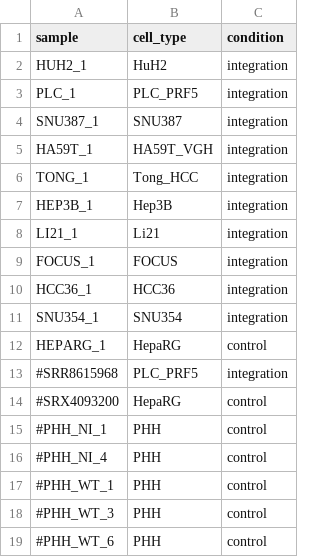
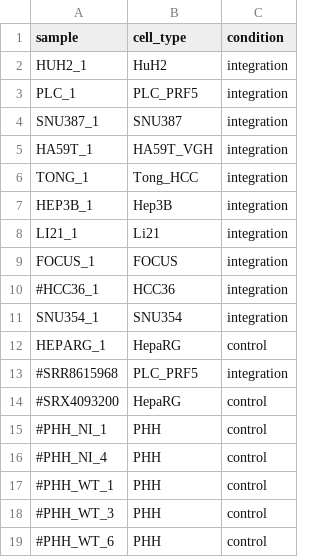
Before and after one commit to ngocemy/HBV_HCC_cancer, a TSV file: samples.tsv, drawn as a sheet.

```diff
--- a/samples.tsv
+++ b/samples.tsv
@@ -9,3 +9,3 @@ LI21_1	Li21	integration
 FOCUS_1	FOCUS	integration
-HCC36_1	HCC36	integration
+#HCC36_1	HCC36	integration
 SNU354_1	SNU354	integration
```
Also changed, not shown: 2 other files.
